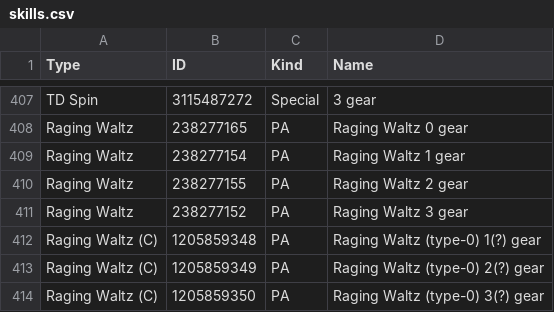
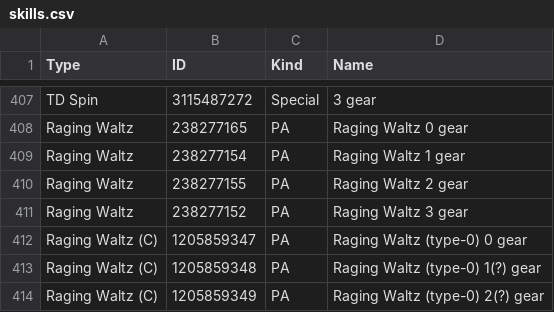
Before and after one commit to VariantXYZ/PSO2ACT, a CSV file: PSO2ACT/skills.csv, drawn as a sheet; only a part is shown, gaps mark what is left out; the shorter side is filled out with more unchanged rows.

Commit message:
Minor updates

```diff
--- a/PSO2ACT/skills.csv
+++ b/PSO2ACT/skills.csv
@@ -411,2 +411,3 @@ Raging Waltz,238277155,PA,Raging Waltz 2 gear
 Raging Waltz,238277152,PA,Raging Waltz 3 gear
+Raging Waltz (C),1205859347,PA,Raging Waltz (type-0) 0 gear
 Raging Waltz (C),1205859348,PA,Raging Waltz (type-0) 1(?) gear
```
